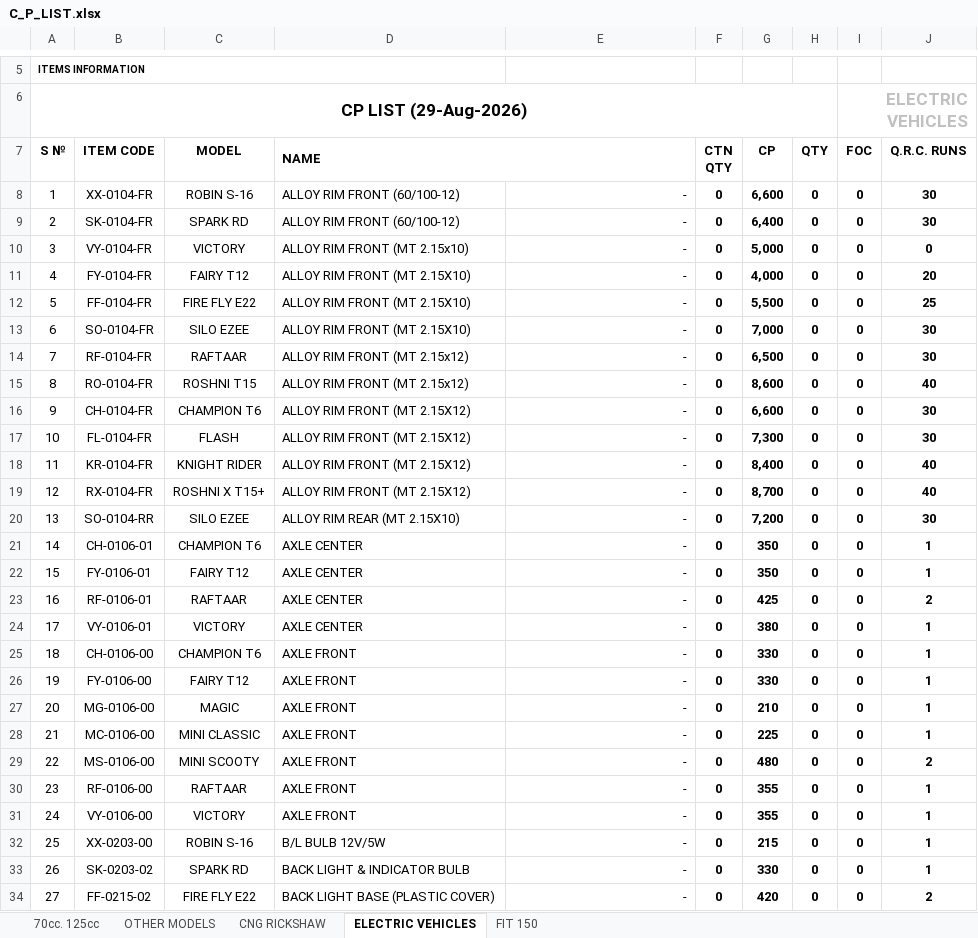
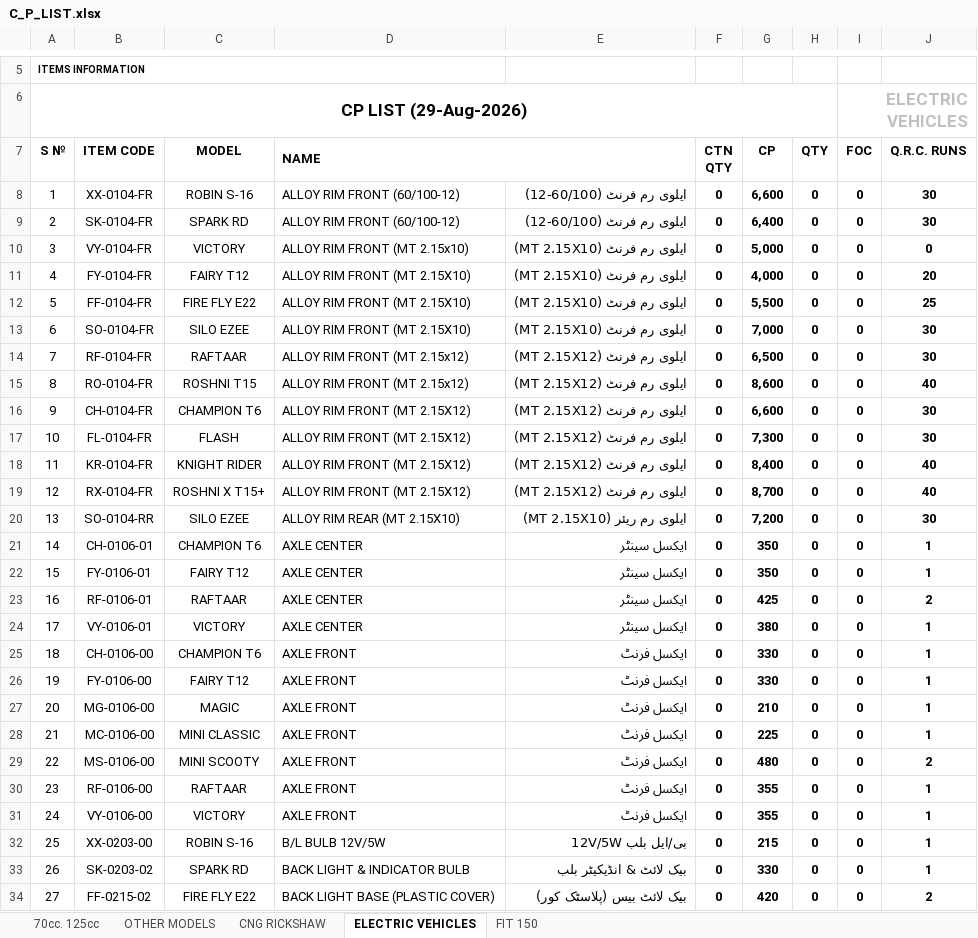
Before and after one commit to MAbbasRafiq/voice-billing-system, an Excel workbook: data/C_P_LIST.xlsx, sheet ELECTRIC VEHICLES, drawn as a sheet; only a part is shown, gaps mark what is left out; values as stored, in another font and other column widths than the file's, no borders; charts and pictures not drawn; the diff covers the shown part only; the diff names each change by its address in the sheet, - before the commit and + after, or states it on an @@ line.

Commit message:
Add EN/Urdu/Both catalog display and fill missing urdu_name values.
Operators can verify names in Urdu script while search/parse stay English; UI labels and qty follow the same toggle, qty shortcut chips are removed, and the Excel catalog Urdu gaps are filled.

```diff
--- a/data/C_P_LIST.xlsx (sheet ELECTRIC VEHICLES)
+++ b/data/C_P_LIST.xlsx (sheet ELECTRIC VEHICLES)
-E8:E9: -
+E8:E9: ایلوی رم فرنٹ (60/100-12)
-E10:E13: -
+E10:E13: ایلوی رم فرنٹ (MT 2.15X10)
-E14:E19: -
+E14:E19: ایلوی رم فرنٹ (MT 2.15X12)
-E20: -
+E20: ایلوی رم ریئر (MT 2.15X10)
-E21:E24: -
+E21:E24: ایکسل سینٹر
-E25:E31: -
+E25:E31: ایکسل فرنٹ
-E32: -
+E32: بی/ایل بلب 12V/5W
-E33: -
+E33: بیک لائٹ & انڈیکیٹر بلب
-E34: -
+E34: بیک لائٹ بیس (پلاسٹک کور)
```
Also changed, not shown: 1736 edited cells and cell formats elsewhere in this sheet, sheet 70cc. 125cc, sheet FIT 150, sheet CNG RICKSHAW, sheet OTHER MODELS, charts or pictures, 13 other files.
